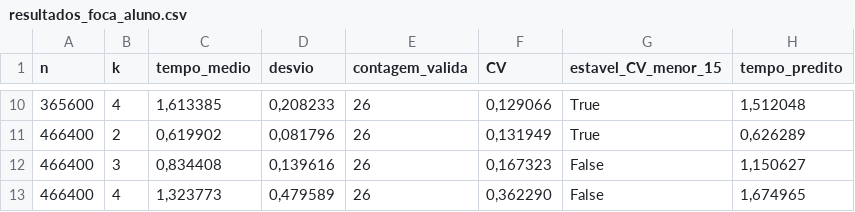
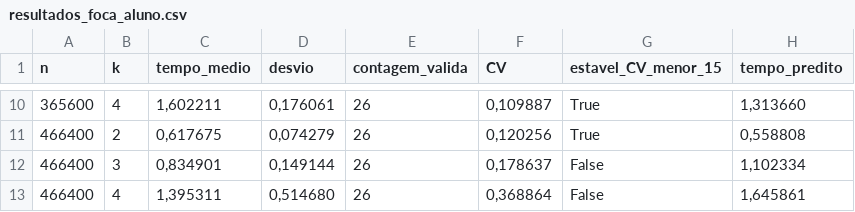
Before and after one commit to Kessia-Silva/Engenharia-de-Programas, a CSV file: Tema_II/Trabalhos/Complexidade_Temporal_FCM/resultados_foca_aluno.csv, drawn as a sheet; only a part is shown, gaps mark what is left out; the diff covers the shown part only.

```diff
--- a/Tema_II/Trabalhos/Complexidade_Temporal_FCM/resultados_foca_aluno.csv
+++ b/Tema_II/Trabalhos/Complexidade_Temporal_FCM/resultados_foca_aluno.csv
@@ -10,4 +10,4 @@ n;k;tempo_medio;desvio;contagem_valida;CV;estavel_CV_menor_15;tempo_predito
-365600;4;1,613385;0,208233;26;0,129066;True;1,512048
-466400;2;0,619902;0,081796;26;0,131949;True;0,626289
-466400;3;0,834408;0,139616;26;0,167323;False;1,150627
-466400;4;1,323773;0,479589;26;0,362290;False;1,674965
+365600;4;1,602211;0,176061;26;0,109887;True;1,313660
+466400;2;0,617675;0,074279;26;0,120256;True;0,558808
+466400;3;0,834901;0,149144;26;0,178637;False;1,102334
+466400;4;1,395311;0,514680;26;0,368864;False;1,645861
```
Also changed, not shown: 32 edited cells elsewhere in this file, 2 other files.
